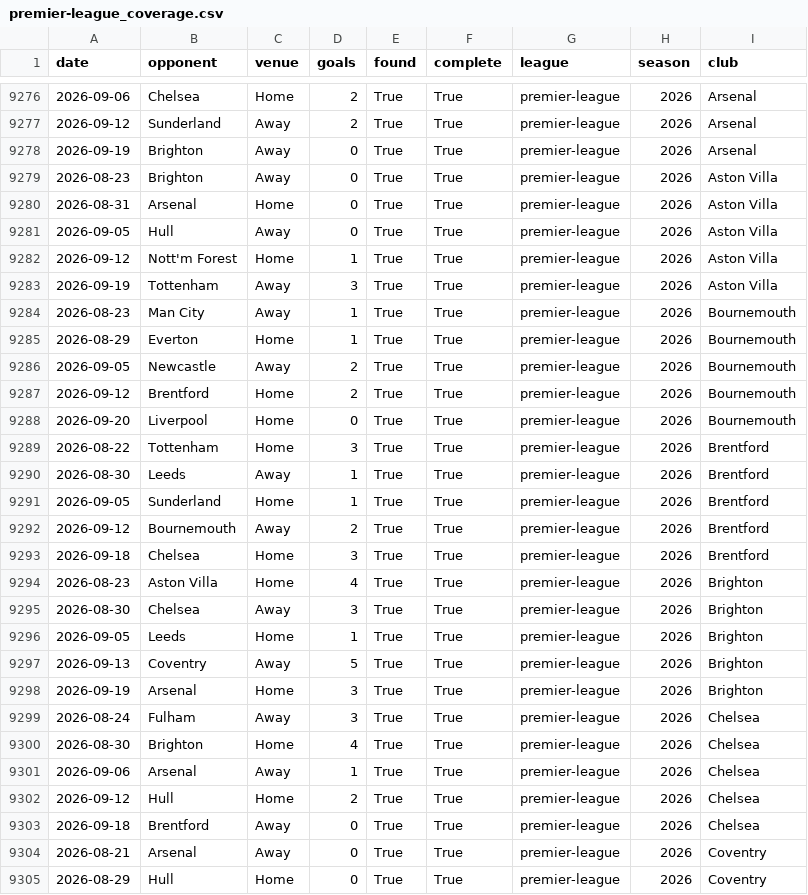
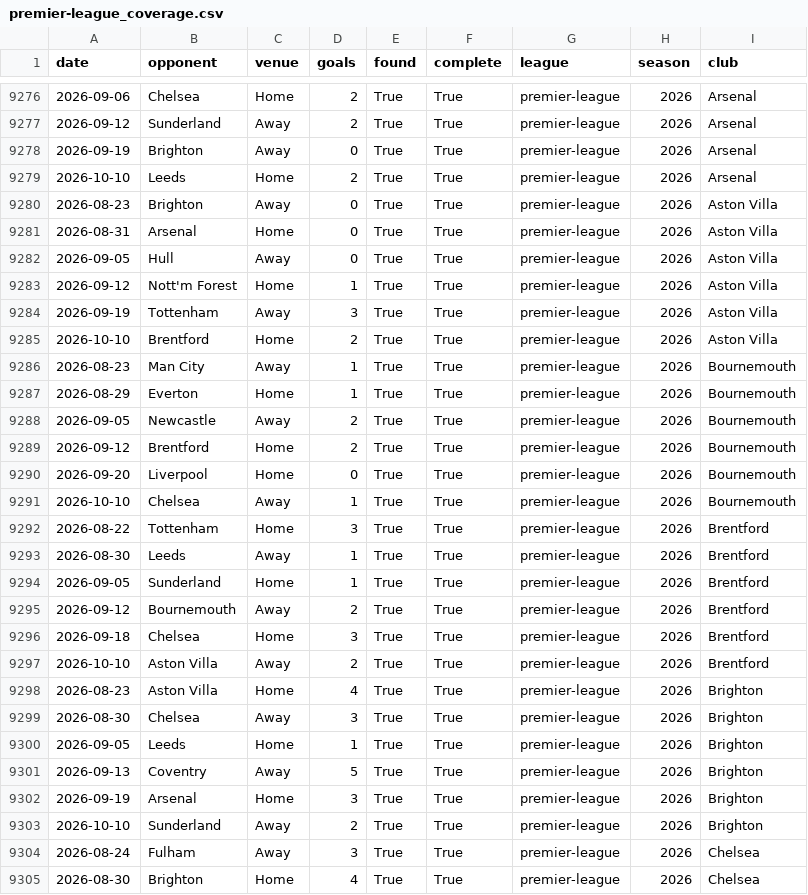
Before and after one commit to prhoguns/barcelona-player-progress-europe-benchmark, a CSV file: data/derived/wikipedia/premier-league_coverage.csv, drawn as a sheet; only a part is shown, gaps mark what is left out; the shorter side is filled out with more unchanged rows; the diff covers the shown part only.

```diff
--- a/data/derived/wikipedia/premier-league_coverage.csv
+++ b/data/derived/wikipedia/premier-league_coverage.csv
@@ -9278,2 +9278,3 @@ date,opponent,venue,goals,found,complete,league,season,club
 2026-09-19,Brighton,Away,0,True,True,premier-league,2026,Arsenal
+2026-10-10,Leeds,Home,2,True,True,premier-league,2026,Arsenal
 2026-08-23,Brighton,Away,0,True,True,premier-league,2026,Aston Villa
@@ -9283,2 +9284,3 @@ date,opponent,venue,goals,found,complete,league,season,club
 2026-09-19,Tottenham,Away,3,True,True,premier-league,2026,Aston Villa
+2026-10-10,Brentford,Home,2,True,True,premier-league,2026,Aston Villa
 2026-08-23,Man City,Away,1,True,True,premier-league,2026,Bournemouth
@@ -9288,2 +9290,3 @@ date,opponent,venue,goals,found,complete,league,season,club
 2026-09-20,Liverpool,Home,0,True,True,premier-league,2026,Bournemouth
+2026-10-10,Chelsea,Away,1,True,True,premier-league,2026,Bournemouth
 2026-08-22,Tottenham,Home,3,True,True,premier-league,2026,Brentford
@@ -9293,2 +9296,3 @@ date,opponent,venue,goals,found,complete,league,season,club
 2026-09-18,Chelsea,Home,3,True,True,premier-league,2026,Brentford
+2026-10-10,Aston Villa,Away,2,True,True,premier-league,2026,Brentford
 2026-08-23,Aston Villa,Home,4,True,True,premier-league,2026,Brighton
@@ -9298,2 +9302,3 @@ date,opponent,venue,goals,found,complete,league,season,club
 2026-09-19,Arsenal,Home,3,True,True,premier-league,2026,Brighton
+2026-10-10,Sunderland,Away,2,True,True,premier-league,2026,Brighton
 2026-08-24,Fulham,Away,3,True,True,premier-league,2026,Chelsea
```
Also changed, not shown: 15 added rows elsewhere in this file, data/current/forecast_archive.csv, data/current/la-liga/matches.csv, 12 other files.
